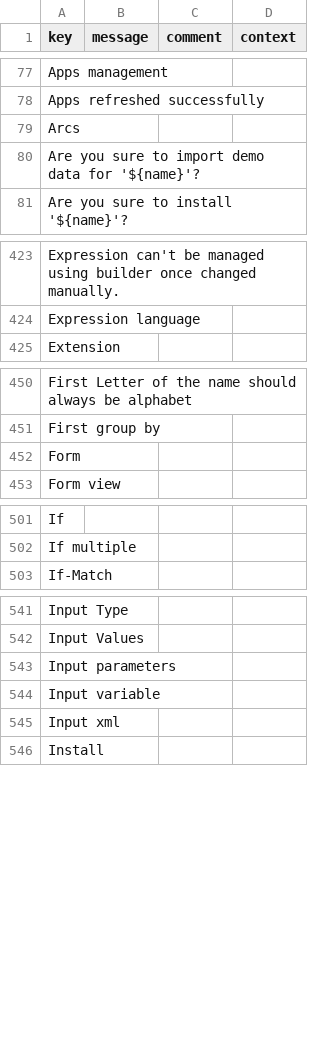
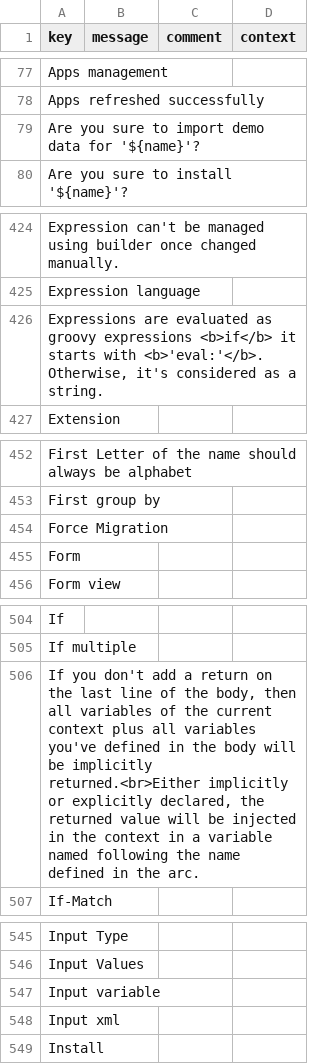
Before and after one commit to axelor/axelor-studio, a CSV file: src/main/resources/i18n/messages.csv, drawn as a sheet; only a part is shown, gaps mark what is left out; removed rows and columns are numbered as before the commit, all else as after; the diff covers the shown part only; the diff names each change by its address in the sheet, - before the commit and + after, or states it on an @@ line.

```diff
--- a/src/main/resources/i18n/messages.csv
+++ b/src/main/resources/i18n/messages.csv
-row 79: Arcs
+row 426: Expressions are evaluated as groovy expressions <b>if</b> it starts with <b>'eval:'</b>. Otherwise, it's considered as a string.
+row 454: Force Migration
+row 506: If you don't add a return on the last line of the body, then all variables of the current context plus all variables you've defined in the body will be implicitly returned.<br>Either implicitly or explicitly declared, the returned value will be injected in the context in a variable named following the name defined in the arc.
-row 543: Input parameters
```
Also changed, not shown: 6 added rows and 8 removed rows elsewhere in this file, src/main/resources/i18n/messages_en.csv, src/main/resources/i18n/messages_fr.csv, 22 other files.
